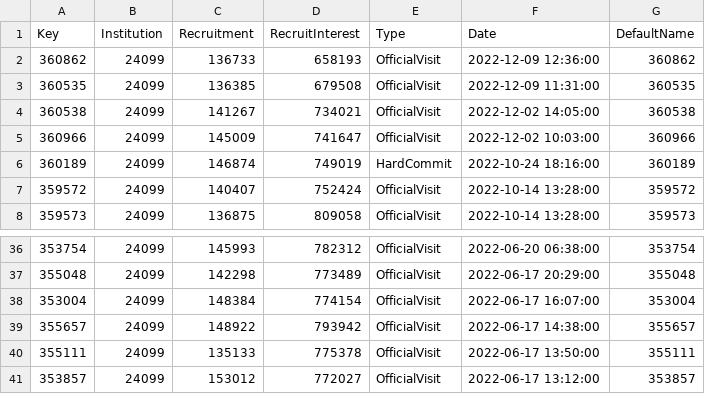
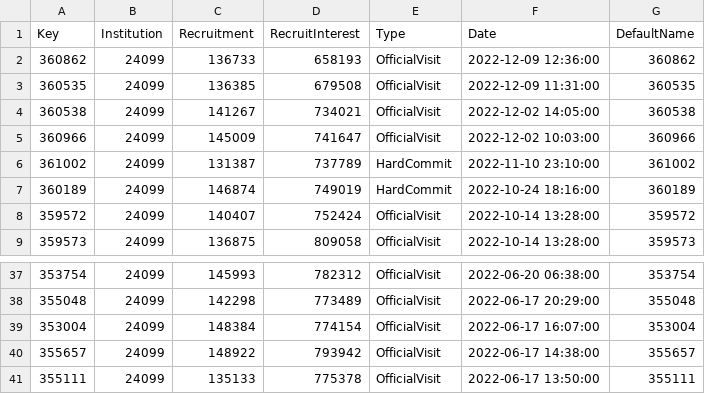
Before and after one commit to jbuddavis/crootBot, a CSV file: data/events_old.csv, drawn as a sheet; only a part is shown, gaps mark what is left out.

```diff
--- a/data/events_old.csv
+++ b/data/events_old.csv
@@ -5,2 +5,3 @@ Key,Institution,Recruitment,RecruitInterest,Type,Date,DefaultName
 360966,24099,145009,741647,OfficialVisit,2022-12-02 10:03:00,360966
+361002,24099,131387,737789,HardCommit,2022-11-10 23:10:00,361002
 360189,24099,146874,749019,HardCommit,2022-10-24 18:16:00,360189
@@ -40,2 +41 @@ Key,Institution,Recruitment,RecruitInterest,Type,Date,DefaultName
 355111,24099,135133,775378,OfficialVisit,2022-06-17 13:50:00,355111
-353857,24099,153012,772027,OfficialVisit,2022-06-17 13:12:00,353857
```
